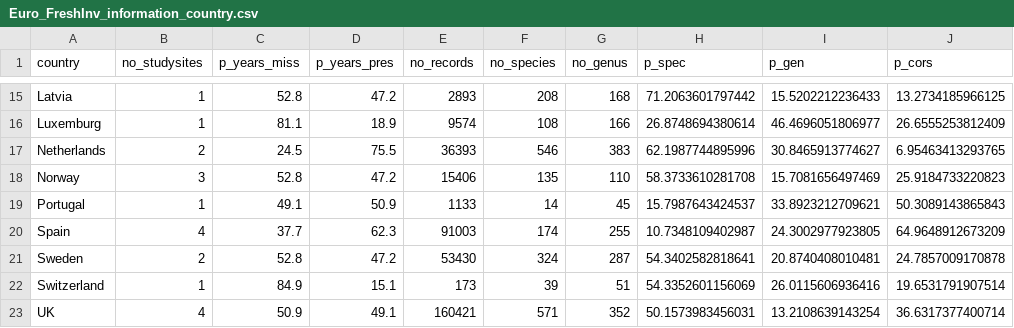
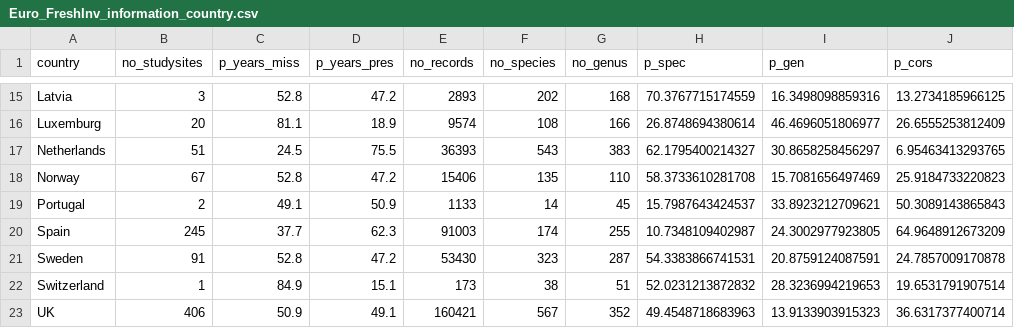
Before and after one commit to UP-macroecology/Keuth_EuroInverts_BMIP_2024, a CSV file: data/Euro_FreshInv_information_country.csv, drawn as a sheet; only a part is shown, gaps mark what is left out; the diff covers the shown part only.

Commit message:
corrected study site mistake

```diff
--- a/data/Euro_FreshInv_information_country.csv
+++ b/data/Euro_FreshInv_information_country.csv
@@ -15,9 +15,9 @@
-"Latvia",1,52.8,47.2,2893,208,168,71.2063601797442,15.5202212236433,13.2734185966125
-"Luxemburg",1,81.1,18.9,9574,108,166,26.8748694380614,46.4696051806977,26.6555253812409
-"Netherlands",2,24.5,75.5,36393,546,383,62.1987744895996,30.8465913774627,6.95463413293765
-"Norway",3,52.8,47.2,15406,135,110,58.3733610281708,15.7081656497469,25.9184733220823
-"Portugal",1,49.1,50.9,1133,14,45,15.7987643424537,33.8923212709621,50.3089143865843
-"Spain",4,37.7,62.3,91003,174,255,10.7348109402987,24.3002977923805,64.9648912673209
-"Sweden",2,52.8,47.2,53430,324,287,54.3402582818641,20.8740408010481,24.7857009170878
-"Switzerland",1,84.9,15.1,173,39,51,54.3352601156069,26.0115606936416,19.6531791907514
-"UK",4,50.9,49.1,160421,571,352,50.1573983456031,13.2108639143254,36.6317377400714
+"Latvia",3,52.8,47.2,2893,202,168,70.3767715174559,16.3498098859316,13.2734185966125
+"Luxemburg",20,81.1,18.9,9574,108,166,26.8748694380614,46.4696051806977,26.6555253812409
+"Netherlands",51,24.5,75.5,36393,543,383,62.1795400214327,30.8658258456297,6.95463413293765
+"Norway",67,52.8,47.2,15406,135,110,58.3733610281708,15.7081656497469,25.9184733220823
+"Portugal",2,49.1,50.9,1133,14,45,15.7987643424537,33.8923212709621,50.3089143865843
+"Spain",245,37.7,62.3,91003,174,255,10.7348109402987,24.3002977923805,64.9648912673209
+"Sweden",91,52.8,47.2,53430,323,287,54.3383866741531,20.8759124087591,24.7857009170878
+"Switzerland",1,84.9,15.1,173,38,51,52.0231213872832,28.3236994219653,19.6531791907514
+"UK",406,50.9,49.1,160421,567,352,49.4548718683963,13.9133903915323,36.6317377400714
```
Also changed, not shown: 30 edited cells elsewhere in this file, 4 other files.
